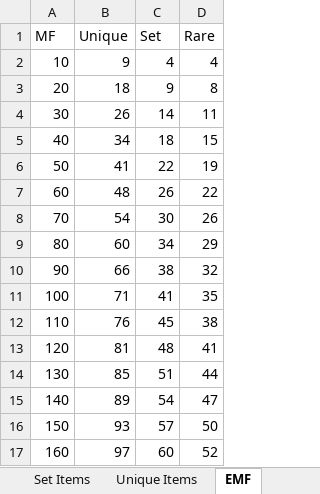
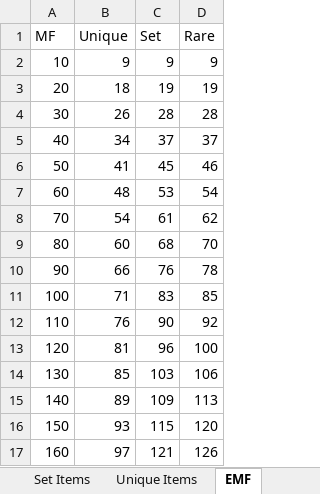
Before and after one commit to betenner/d2x-spbmod-113d, an Excel workbook: data.xlsx, sheet EMF, drawn as a sheet; only a part is shown; values as stored, in another font and other column widths than the file's, no borders; the diff covers the shown part only; the diff names each change by its address in the sheet, - before the commit and + after, or states it on an @@ line.

Commit message:
Update data

```diff
--- a/data.xlsx (sheet EMF)
+++ b/data.xlsx (sheet EMF)
-C2 (Set): 4
+C2 (Set): 9
-D2 (Rare): 4
+D2 (Rare): 9
-C3 (Set): 9
+C3 (Set): 19
-D3 (Rare): 8
+D3 (Rare): 19
-C4 (Set): 14
+C4 (Set): 28
-D4 (Rare): 11
+D4 (Rare): 28
-C5 (Set): 18
+C5 (Set): 37
-D5 (Rare): 15
+D5 (Rare): 37
-C6 (Set): 22
+C6 (Set): 45
-D6 (Rare): 19
+D6 (Rare): 46
-C7 (Set): 26
+C7 (Set): 53
-D7 (Rare): 22
+D7 (Rare): 54
-C8 (Set): 30
+C8 (Set): 61
-D8 (Rare): 26
+D8 (Rare): 62
-C9 (Set): 34
+C9 (Set): 68
-D9 (Rare): 29
+D9 (Rare): 70
-C10 (Set): 38
+C10 (Set): 76
-D10 (Rare): 32
+D10 (Rare): 78
-C11 (Set): 41
+C11 (Set): 83
-D11 (Rare): 35
+D11 (Rare): 85
-C12 (Set): 45
+C12 (Set): 90
-D12 (Rare): 38
+D12 (Rare): 92
-C13 (Set): 48
+C13 (Set): 96
-D13 (Rare): 41
+D13 (Rare): 100
-C14 (Set): 51
+C14 (Set): 103
-D14 (Rare): 44
+D14 (Rare): 106
-C15 (Set): 54
+C15 (Set): 109
-D15 (Rare): 47
+D15 (Rare): 113
-C16 (Set): 57
+C16 (Set): 115
-D16 (Rare): 50
+D16 (Rare): 120
-C17 (Set): 60
+C17 (Set): 121
-D17 (Rare): 52
+D17 (Rare): 126
```
Also changed, not shown: 268 edited cells elsewhere in this sheet.
